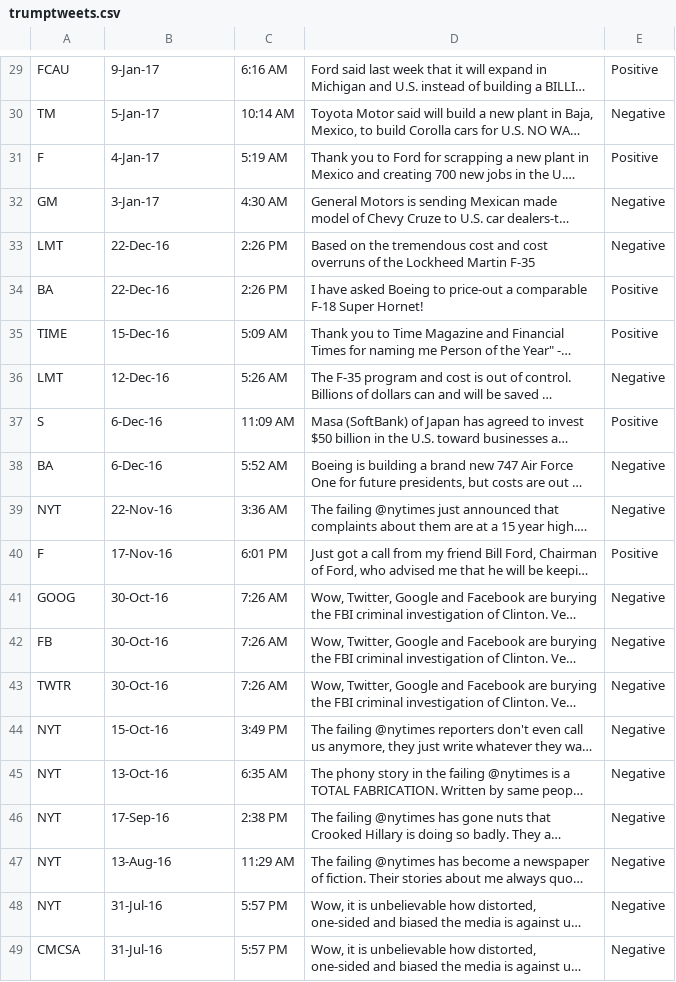
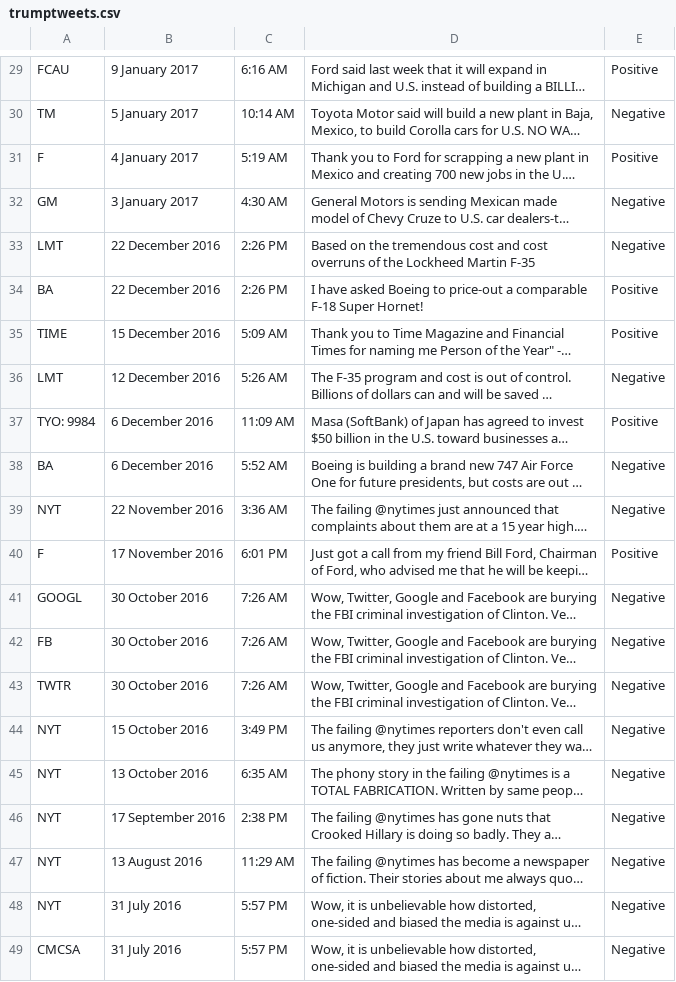
Before and after one commit to higginsn/Tweets, a CSV file: trumptweets.csv, drawn as a sheet; only a part is shown, gaps mark what is left out; long unchanged cells end in …; the diff covers the shown part only; the diff names each change by its address in the sheet, - before the commit and + after, or states it on an @@ line.

```diff
--- a/trumptweets.csv
+++ b/trumptweets.csv
-B29: 9-Jan-17
+B29: 9 January 2017
-B30: 5-Jan-17
+B30: 5 January 2017
-B31: 4-Jan-17
+B31: 4 January 2017
-B32: 3-Jan-17
+B32: 3 January 2017
-B33:B34: 22-Dec-16
+B33:B34: 22 December 2016
-B35: 15-Dec-16
+B35: 15 December 2016
-B36: 12-Dec-16
+B36: 12 December 2016
-A37: S
+A37: TYO: 9984
-B37:B38: 6-Dec-16
+B37:B38: 6 December 2016
-B39: 22-Nov-16
+B39: 22 November 2016
-B40: 17-Nov-16
+B40: 17 November 2016
-A41: GOOG
+A41: GOOGL
-B41:B43: 30-Oct-16
+B41:B43: 30 October 2016
-B44: 15-Oct-16
+B44: 15 October 2016
-B45: 13-Oct-16
+B45: 13 October 2016
-B46: 17-Sep-16
+B46: 17 September 2016
-B47: 13-Aug-16
+B47: 13 August 2016
-B48:B49: 31-Jul-16
+B48:B49: 31 July 2016
```
Also changed, not shown: 28 edited cells elsewhere in this file.
